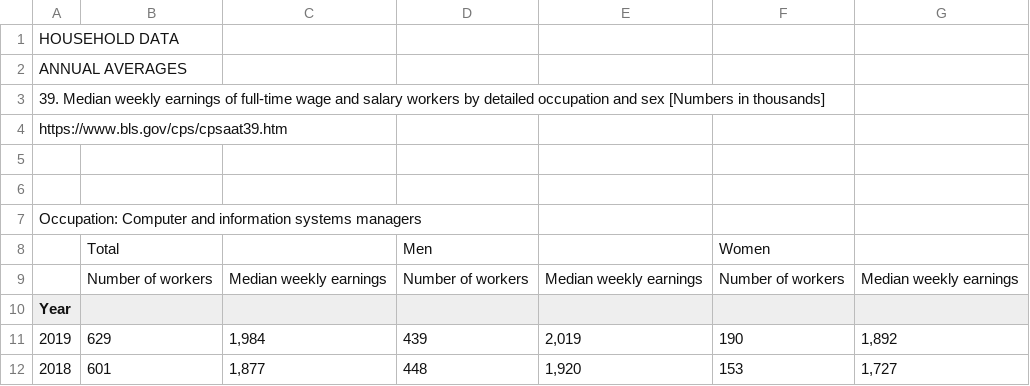
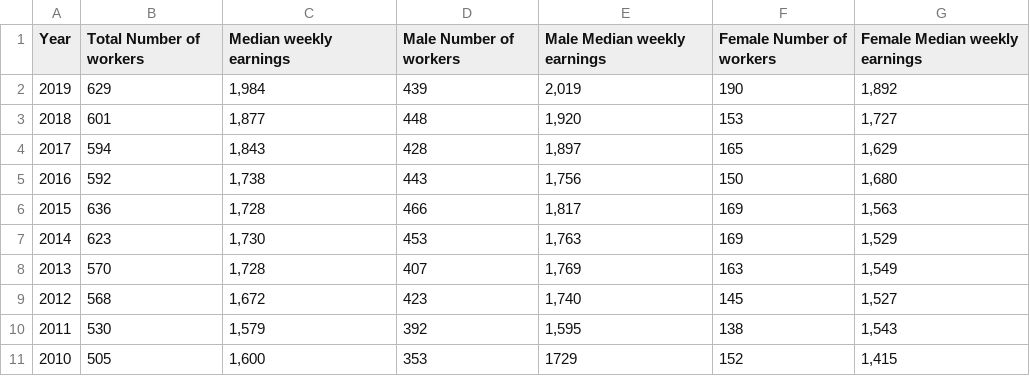
Before and after one commit to vgnenov/OnTheUpAndUp, a CSV file: National_Industry_Mean_Salary.csv, drawn as a sheet; only a part is shown; the shorter side is filled out with more unchanged rows.

```diff
--- a/National_Industry_Mean_Salary.csv
+++ b/National_Industry_Mean_Salary.csv
@@ -1,11 +1,2 @@
-HOUSEHOLD DATA,,,,,,
-ANNUAL AVERAGES,,,,,,
-39. Median weekly earnings of full-time wage and salary workers by detailed occupation and sex [Numbers in thousands],,,,,,
-https://www.bls.gov/cps/cpsaat39.htm,,,,,,
-,,,,,,
-,,,,,,
-Occupation: Computer and information systems managers,,,,,,
-,Total,,Men,,Women,
-,Number of workers,Median weekly earnings,Number of workers,Median weekly earnings,Number of workers,Median weekly earnings
-Year,,,,,,
+Year,Total Number of workers,Median weekly earnings,Male Number of workers,Male Median weekly earnings,Female  Number of workers,Female Median weekly earnings
 2019,629,"1,984",439,"2,019",190,"1,892"
```
Also changed, not shown: Illinois_Mean_Salary.csv, Industry_Gender_Pay_Gap.csv, 3 other files.
